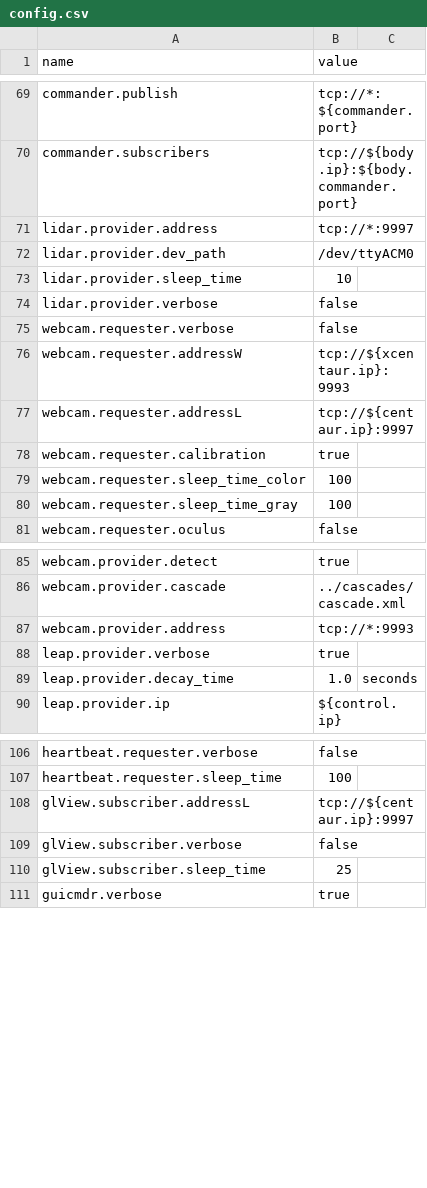
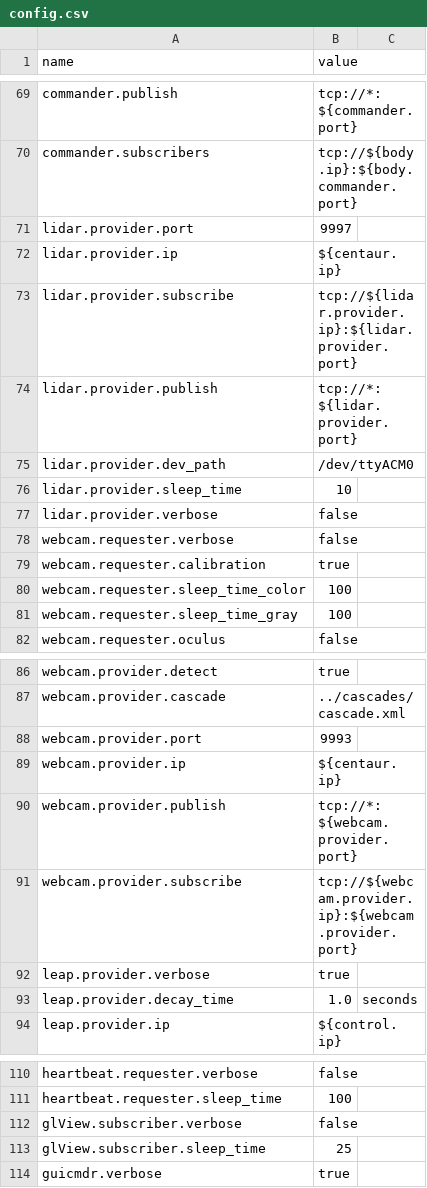
Before and after one commit to wmacevoy/grit, a CSV file: setup/config.csv, drawn as a sheet; only a part is shown, gaps mark what is left out; removed rows and columns are numbered as before the commit, all else as after; the diff names each change by its address in the sheet, - before the commit and + after, or states it on an @@ line.

Commit message:
-m moved glview - in setup
Former-commit-id: d4c8589dfc1432ffe0a6116d9dfe93cbbdabe38f

```diff
--- a/setup/config.csv
+++ b/setup/config.csv
-row 71: lidar.provider.address | tcp://*:9997
+row 71: lidar.provider.port | 9997
+row 72: lidar.provider.ip | ${centaur.ip}
+row 73: lidar.provider.subscribe | tcp://${lidar.provider.ip}:${lidar.provider.port}
+row 74: lidar.provider.publish | tcp://*:${lidar.provider.port}
-row 76: webcam.requester.addressW | tcp://${xcentaur.ip}:9993
-row 77: webcam.requester.addressL | tcp://${centaur.ip}:9997
-row 87: webcam.provider.address | tcp://*:9993
+row 88: webcam.provider.port | 9993
+row 89: webcam.provider.ip | ${centaur.ip}
+row 90: webcam.provider.publish | tcp://*:${webcam.provider.port}
+row 91: webcam.provider.subscribe | tcp://${webcam.provider.ip}:${webcam.provider.port}
-row 108: glView.subscriber.addressL | tcp://${centaur.ip}:9997
```
